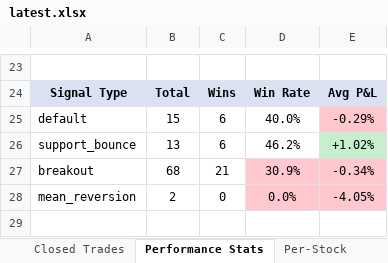
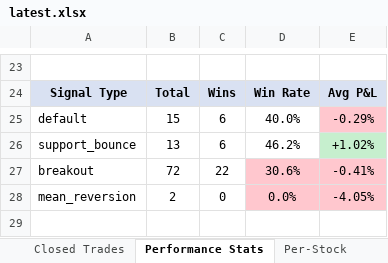
Before and after one commit to dhaher3337-debug/tadawul-swing, an Excel workbook: paper_trades/latest.xlsx, sheet Performance Stats, drawn as a sheet; only a part is shown, gaps mark what is left out; values as stored, in another font and other column widths than the file's, no borders; the diff covers the shown part only; the diff names each change by its address in the sheet, - before the commit and + after, or states it on an @@ line.

```diff
--- a/paper_trades/latest.xlsx (sheet Performance Stats)
+++ b/paper_trades/latest.xlsx (sheet Performance Stats)
-B27: 68
+B27: 72
-C27: 21
+C27: 22
-D27: 30.9%
+D27: 30.6%
-E27: -0.34%
+E27: -0.41%
```
Also changed, not shown: 22 edited cells elsewhere in this sheet, sheet Active Trades, sheet Closed Trades, sheet Per-Stock, 29 other files.
